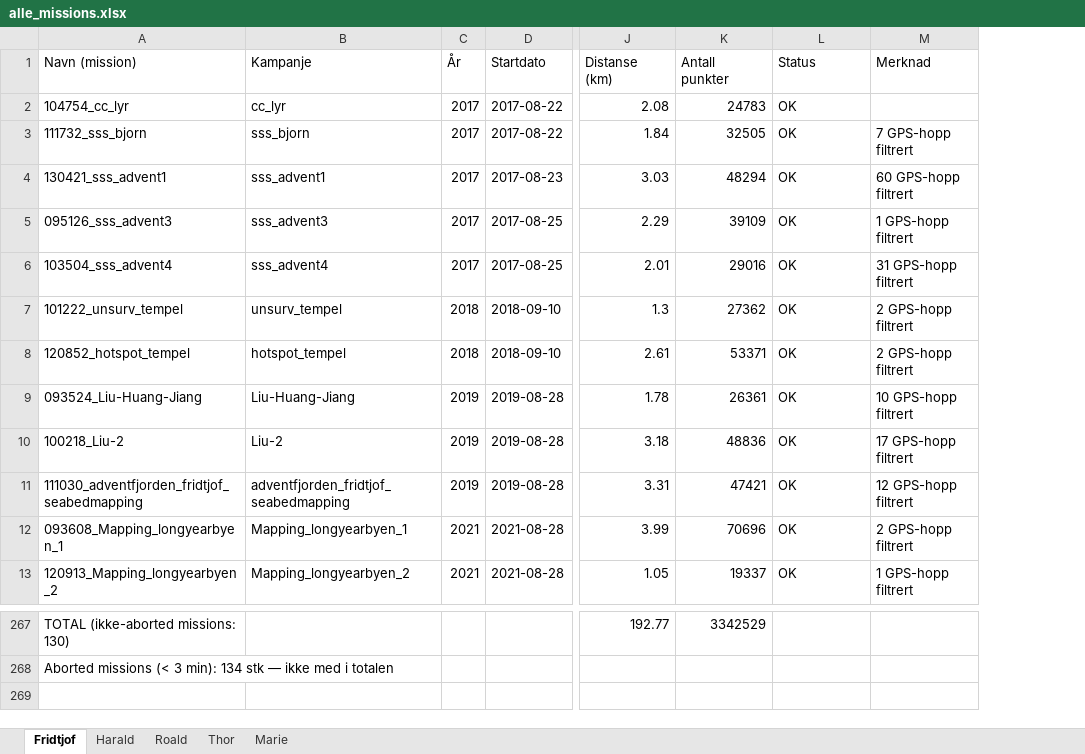
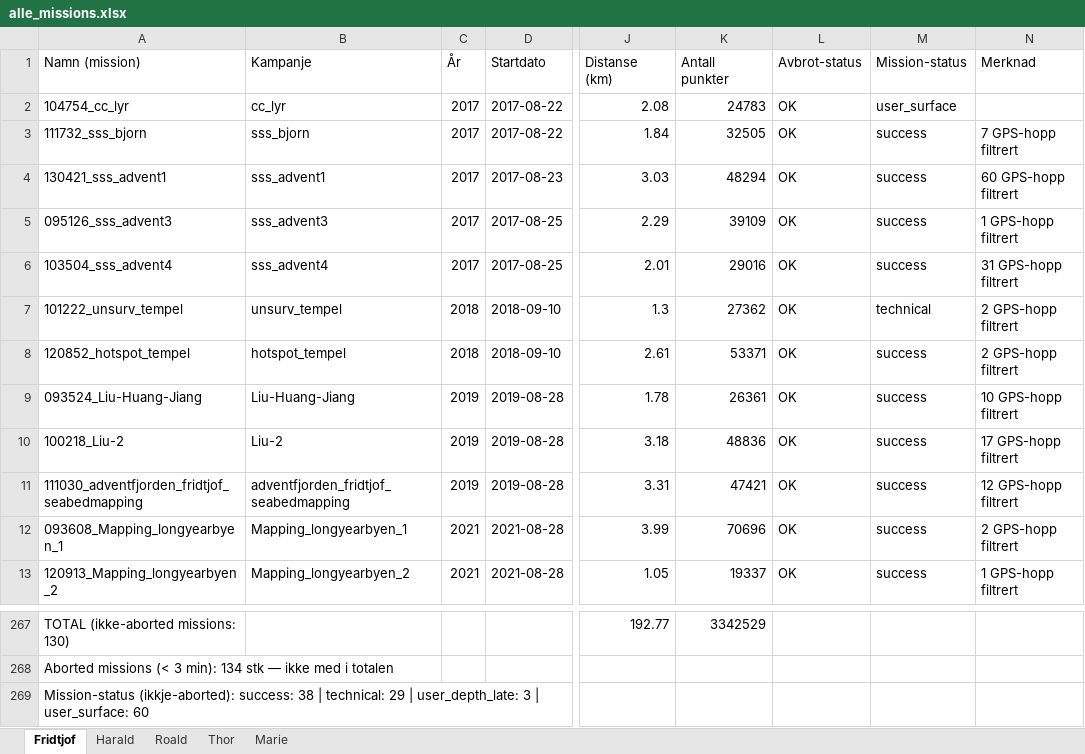
Before and after one commit to MartinLudvigsenNTNU/rov-gis, an Excel workbook: alle_missions.xlsx, sheet Fridtjof, drawn as a sheet; only a part is shown, gaps mark what is left out; values as stored, in another font and other column widths than the file's, no cell formats; rows hold the shown columns only; the diff names each change by its address in the sheet, - before the commit and + after, or states it on an @@ line.

```diff
--- a/alle_missions.xlsx (sheet Fridtjof)
+++ b/alle_missions.xlsx (sheet Fridtjof)
+column M (Mission-status), rows 2-13: user_surface | success | success | success | success | technical | success | success | success | success | success | success
-A1: Navn (mission)
+A1: Namn (mission)
-L1: Status
+L1: Avbrot-status
+row 269: Mission-status (ikkje-aborted): success: 38 | technical: 29 | user_depth_late: 3 | user_surface: 60
```
Also changed, not shown: sheet Marie, sheet Thor, sheet Harald, sheet Roald, cell formats, 5 other files.
